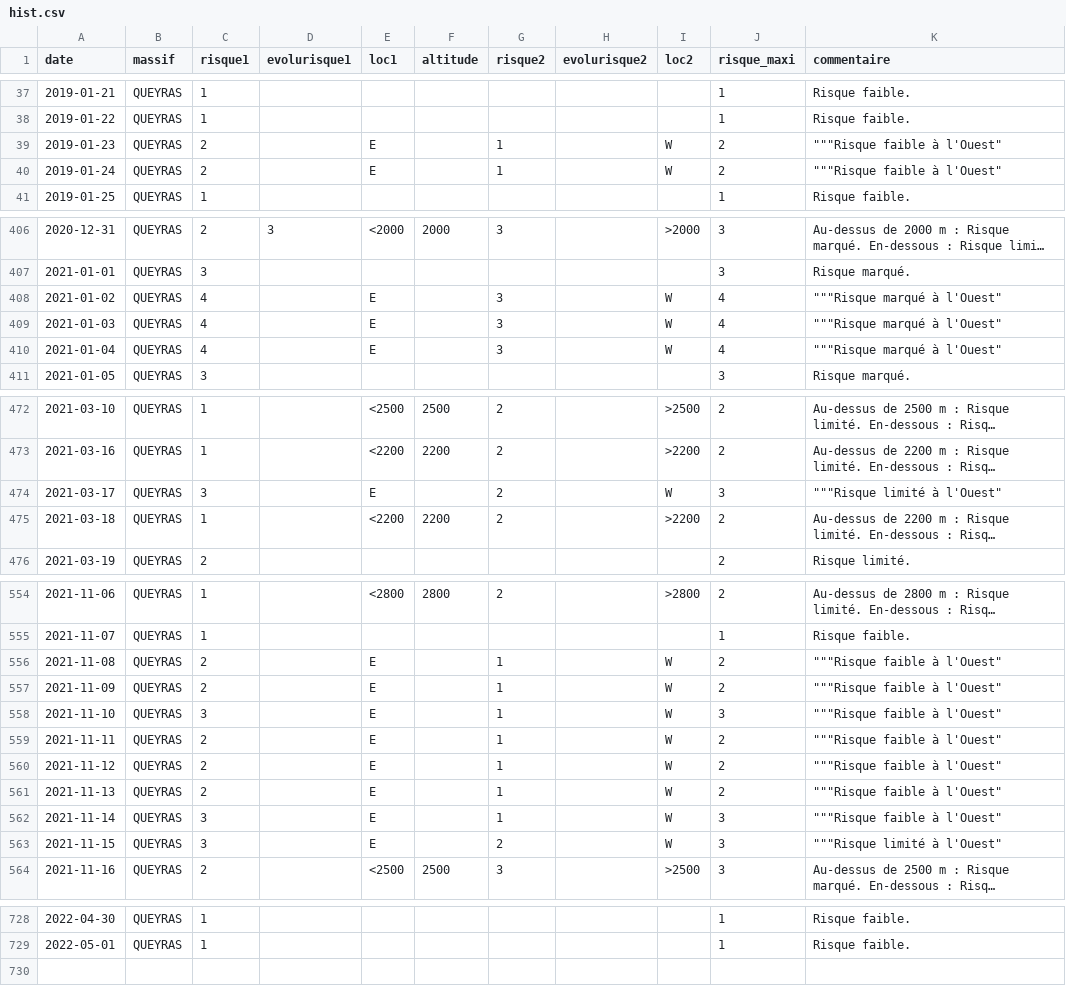
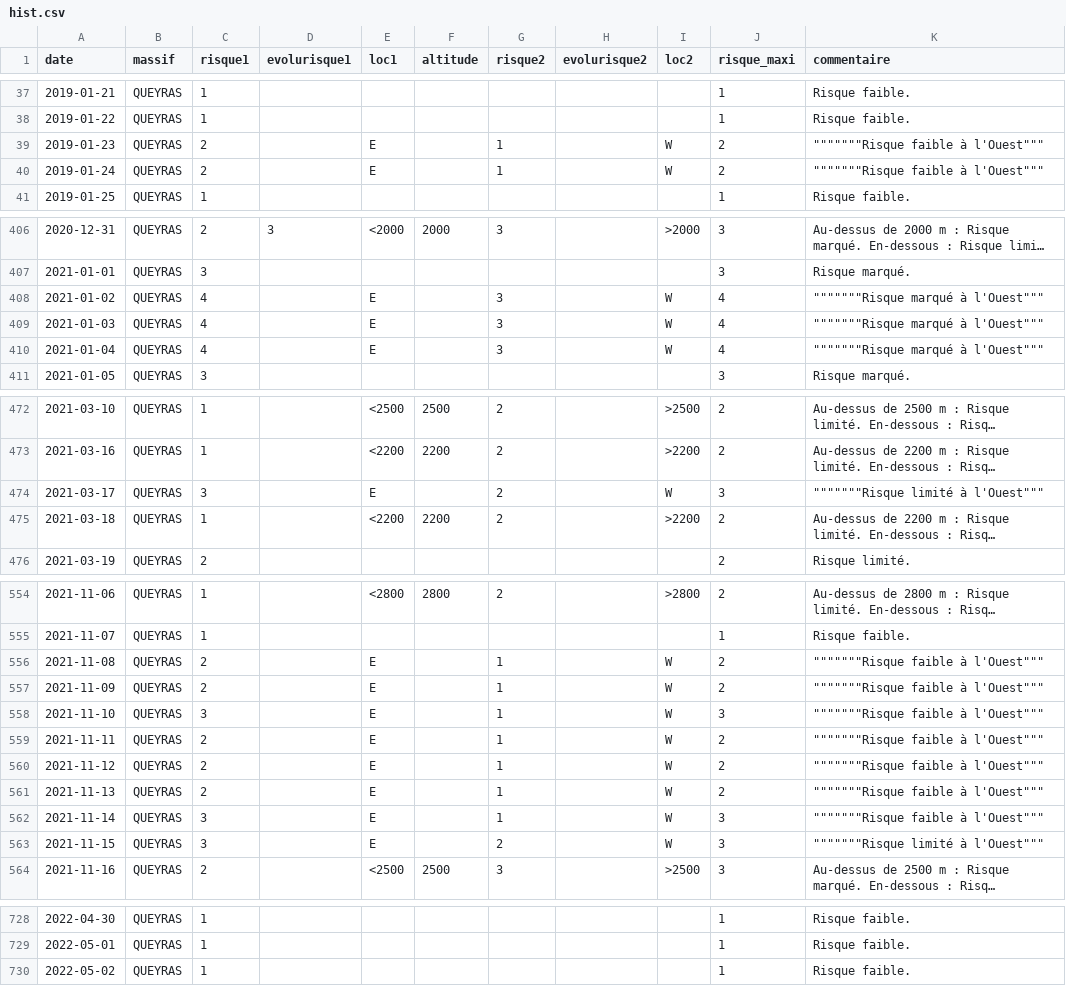
Before and after one commit to qloridant/meteofrance_bra_hist, a CSV file: app/data/QUEYRAS/hist.csv, drawn as a sheet; only a part is shown, gaps mark what is left out; long unchanged cells end in …; the diff covers the shown part only; the diff names each change by its address in the sheet, - before the commit and + after, or states it on an @@ line.

Commit message:
Daily automatic file update

```diff
--- a/app/data/QUEYRAS/hist.csv
+++ b/app/data/QUEYRAS/hist.csv
-K39:K40 (commentaire): """Risque faible à l'Ouest"
+K39:K40 (commentaire): """""""Risque faible à l'Ouest"""
-K408:K410 (commentaire): """Risque marqué à l'Ouest"
+K408:K410 (commentaire): """""""Risque marqué à l'Ouest"""
-K474 (commentaire): """Risque limité à l'Ouest"
+K474 (commentaire): """""""Risque limité à l'Ouest"""
-K556:K562 (commentaire): """Risque faible à l'Ouest"
+K556:K562 (commentaire): """""""Risque faible à l'Ouest"""
-K563 (commentaire): """Risque limité à l'Ouest"
+K563 (commentaire): """""""Risque limité à l'Ouest"""
+row 730: 2022-05-02 | QUEYRAS | 1 |  |  |  |  |  |  | 1 | Risque faible.
```
Also changed, not shown: 5 edited cells elsewhere in this file.
